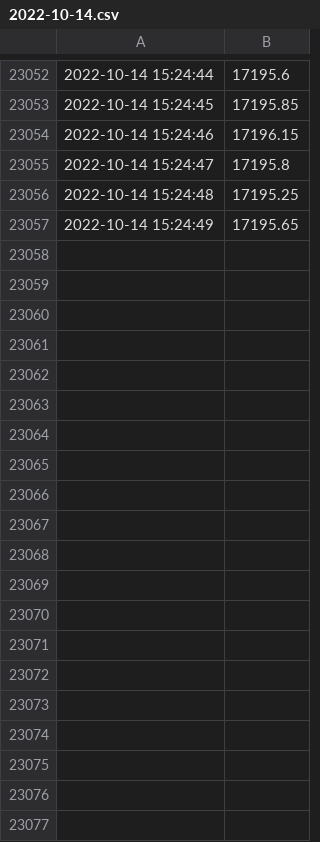
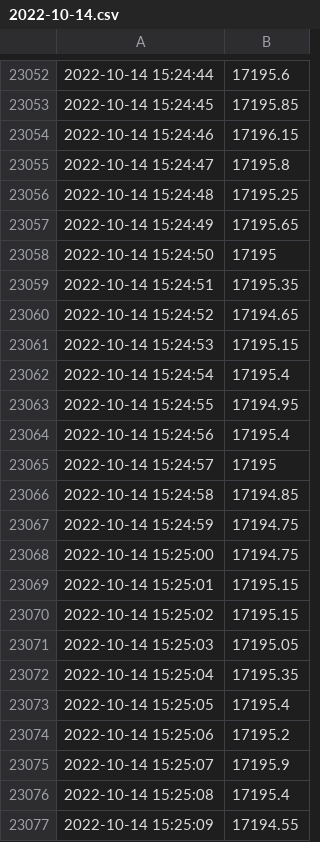
Before and after one commit to anshkumar/nse-tick-data, a CSV file: 2022-10-14.csv, drawn as a sheet; only a part is shown, gaps mark what is left out; the diff covers the shown part only; the diff names each change by its address in the sheet, - before the commit and + after, or states it on an @@ line.

Commit message:
new data

```diff
--- a/2022-10-14.csv
+++ b/2022-10-14.csv
+row 23058: 2022-10-14 15:24:50 | 17195
+row 23059: 2022-10-14 15:24:51 | 17195.35
+row 23060: 2022-10-14 15:24:52 | 17194.65
+row 23061: 2022-10-14 15:24:53 | 17195.15
+row 23062: 2022-10-14 15:24:54 | 17195.4
+row 23063: 2022-10-14 15:24:55 | 17194.95
+row 23064: 2022-10-14 15:24:56 | 17195.4
+row 23065: 2022-10-14 15:24:57 | 17195
+row 23066: 2022-10-14 15:24:58 | 17194.85
+row 23067: 2022-10-14 15:24:59 | 17194.75
+row 23068: 2022-10-14 15:25:00 | 17194.75
+row 23069: 2022-10-14 15:25:01 | 17195.15
+row 23070: 2022-10-14 15:25:02 | 17195.15
+row 23071: 2022-10-14 15:25:03 | 17195.05
+row 23072: 2022-10-14 15:25:04 | 17195.35
+row 23073: 2022-10-14 15:25:05 | 17195.4
+row 23074: 2022-10-14 15:25:06 | 17195.2
+row 23075: 2022-10-14 15:25:07 | 17195.9
+row 23076: 2022-10-14 15:25:08 | 17195.4
+row 23077: 2022-10-14 15:25:09 | 17194.55
```
Also changed, not shown: 10 added rows elsewhere in this file.
